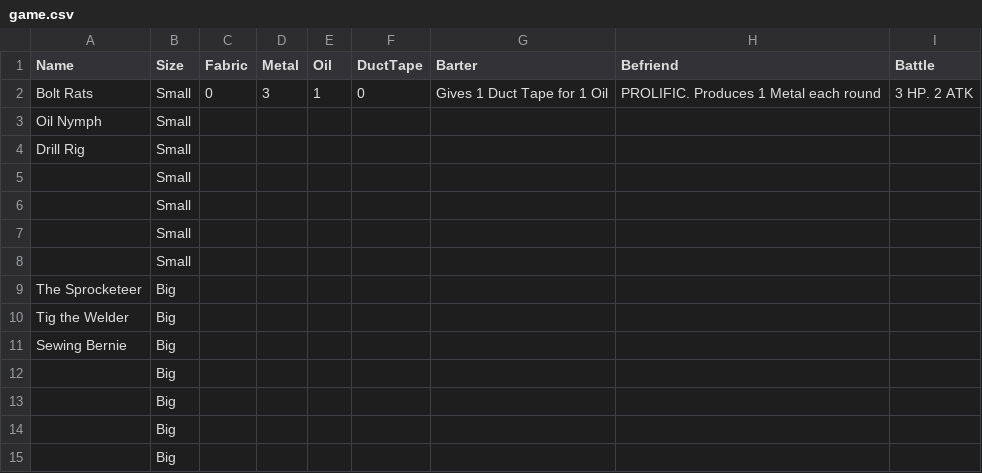
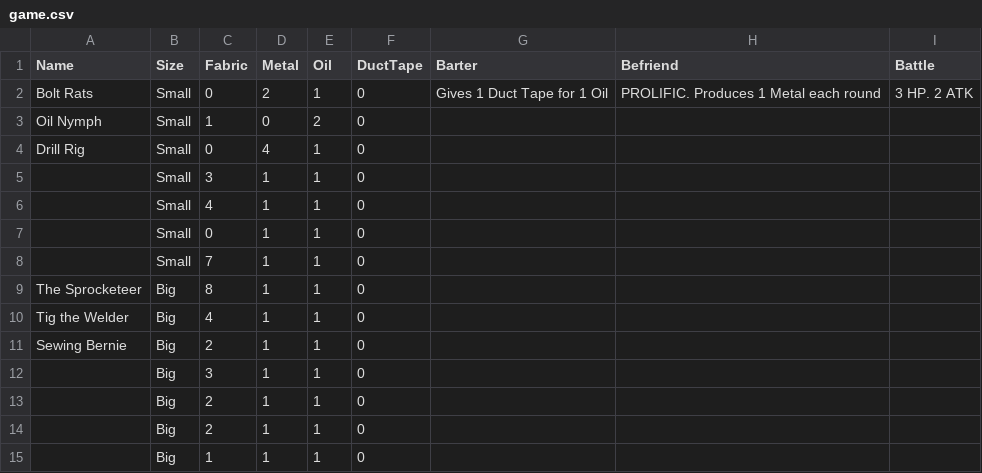
Before and after one commit to andymeneely/project-bolt-rats, a CSV file: game.csv, drawn as a sheet.

Commit message:
filling out data - no real design work here

```diff
--- a/game.csv
+++ b/game.csv
@@ -1,15 +1,15 @@
 Name,Size,Fabric,Metal,Oil,DuctTape,Barter,Befriend,Battle
-Bolt Rats,Small,0,3,1,0,Gives 1 Duct Tape for 1 Oil,PROLIFIC. Produces 1 Metal each round,3 HP. 2 ATK
-Oil Nymph,Small,,,,,,,
-Drill Rig,Small,,,,,,,
-,Small,,,,,,,
-,Small,,,,,,,
-,Small,,,,,,,
-,Small,,,,,,,
-The Sprocketeer,Big,,,,,,,
-Tig the Welder,Big,,,,,,,
-Sewing Bernie,Big,,,,,,,
-,Big,,,,,,,
-,Big,,,,,,,
-,Big,,,,,,,
-,Big,,,,,,,
+Bolt Rats,Small,0,2,1,0,Gives 1 Duct Tape for 1 Oil,PROLIFIC. Produces 1 Metal each round,3 HP. 2 ATK
+Oil Nymph,Small,1,0,2,0,,,
+Drill Rig,Small,0,4,1,0,,,
+,Small,3,1,1,0,,,
+,Small,4,1,1,0,,,
+,Small,0,1,1,0,,,
+,Small,7,1,1,0,,,
+The Sprocketeer,Big,8,1,1,0,,,
+Tig the Welder,Big,4,1,1,0,,,
+Sewing Bernie,Big,2,1,1,0,,,
+,Big,3,1,1,0,,,
+,Big,2,1,1,0,,,
+,Big,2,1,1,0,,,
+,Big,1,1,1,0,,,
```
